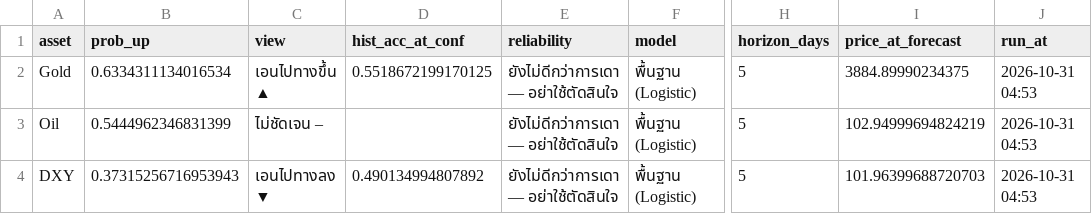
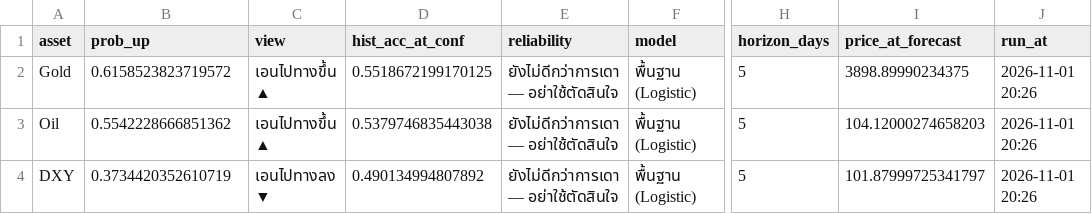
Before and after one commit to amonaipitf-ai/trading-ml, a CSV file: output/forecast_latest_h5.csv, drawn as a sheet; only a part is shown, gaps mark what is left out; the diff names each change by its address in the sheet, - before the commit and + after, or states it on an @@ line.

Commit message:
forecast 2026-11-01

```diff
--- a/output/forecast_latest_h5.csv
+++ b/output/forecast_latest_h5.csv
-B2 (prob_up): 0.6334311134016534
+B2 (prob_up): 0.6158523823719572
-I2 (price_at_forecast): 3884.89990234375
+I2 (price_at_forecast): 3898.89990234375
-J2:J4 (run_at): 2026-10-31 04:53
+J2:J4 (run_at): 2026-11-01 20:26
-B3 (prob_up): 0.5444962346831399
+B3 (prob_up): 0.5542228666851362
-C3 (view): ไม่ชัดเจน –
+C3 (view): เอนไปทางขึ้น ▲
-D3 (hist_acc_at_conf): (empty)
+D3 (hist_acc_at_conf): 0.5379746835443038
-I3 (price_at_forecast): 102.94999694824219
+I3 (price_at_forecast): 104.12000274658203
-B4 (prob_up): 0.37315256716953943
+B4 (prob_up): 0.3734420352610719
-I4 (price_at_forecast): 101.96399688720703
+I4 (price_at_forecast): 101.87999725341797
```
Also changed, not shown: data/prices.csv, output/backtest_results_h1.csv, 9 other files.
